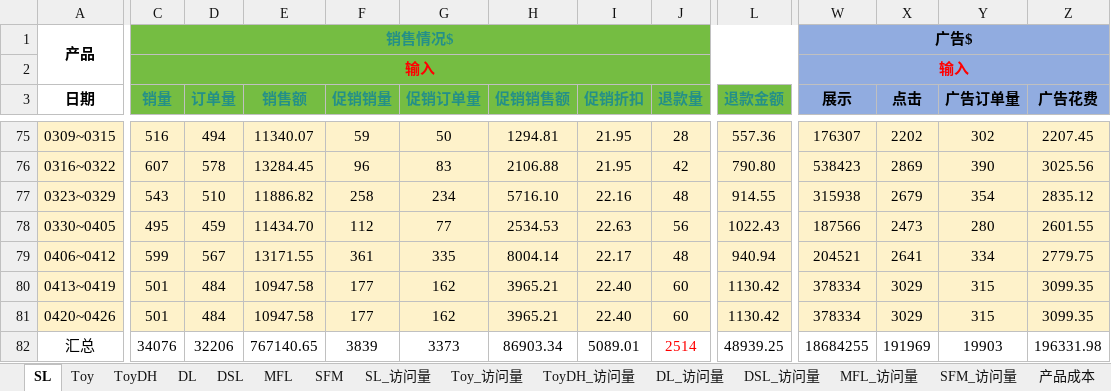
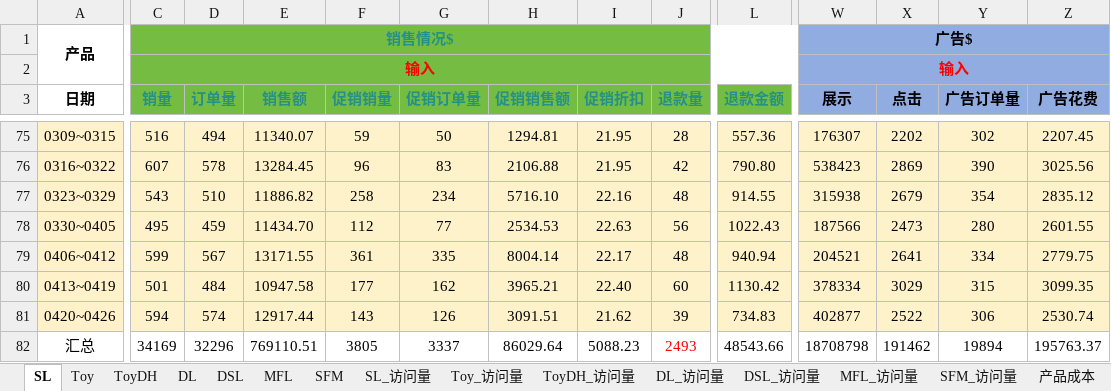
Before and after one commit to yssdnj/amazon-toolkit, an Excel workbook: data/weekly_report_append/output/周销售数据统计US-26W17.xlsx, sheet SL, drawn as a sheet; only a part is shown, gaps mark what is left out; values as stored, in another font and other column widths than the file's, no borders; conditional formats and table styles not drawn; the diff covers the shown part only; the diff names each change by its address in the sheet, - before the commit and + after, or states it on an @@ line.

```diff
--- a/data/weekly_report_append/output/周销售数据统计US-26W17.xlsx (sheet SL)
+++ b/data/weekly_report_append/output/周销售数据统计US-26W17.xlsx (sheet SL)
-C81 (销量): 501
+C81 (销量): 594
-D81 (订单量): 484
+D81 (订单量): 574
-E81 (销售额): 10947.58
+E81 (销售额): 12917.44
-F81 (促销销量): 177
+F81 (促销销量): 143
-G81 (促销订单量): 162
+G81 (促销订单量): 126
-H81 (促销销售额): 3965.21
+H81 (促销销售额): 3091.51
-I81 (促销折扣): 22.40
+I81 (促销折扣): 21.62
-J81 (退款量): 60
+J81 (退款量): 39
-L81 (退款金额): 1130.42
+L81 (退款金额): 734.83
-W81 (展示): 378334
+W81 (展示): 402877
-X81 (点击): 3029
+X81 (点击): 2522
-Y81 (广告订单量): 315
+Y81 (广告订单量): 306
-Z81 (广告花费): 3099.35
+Z81 (广告花费): 2530.74
-C82 (销量): 34076
+C82 (销量): 34169
-D82 (订单量): 32206
+D82 (订单量): 32296
-E82 (销售额): 767140.65
+E82 (销售额): 769110.51
-F82 (促销销量): 3839
+F82 (促销销量): 3805
-G82 (促销订单量): 3373
+G82 (促销订单量): 3337
-H82 (促销销售额): 86903.34
+H82 (促销销售额): 86029.64
-I82 (促销折扣): 5089.01
+I82 (促销折扣): 5088.23
-J82 (退款量): 2514
+J82 (退款量): 2493
-L82 (退款金额): 48939.25
+L82 (退款金额): 48543.66
-W82 (展示): 18684255
+W82 (展示): 18708798
-X82 (点击): 191969
+X82 (点击): 191462
-Y82 (广告订单量): 19903
+Y82 (广告订单量): 19894
-Z82 (广告花费): 196331.98
+Z82 (广告花费): 195763.37
```
Also changed, not shown: 25 edited cells elsewhere in this sheet, sheet Toy, sheet DL, sheet MFL, sheet DSL, sheet ToyDH, sheet SFM, 1 more sheet, formulas that keep their value, charts or pictures, data/weekly_data_clean/output/output_aggregated-26W17.xlsx, 2 other files.
